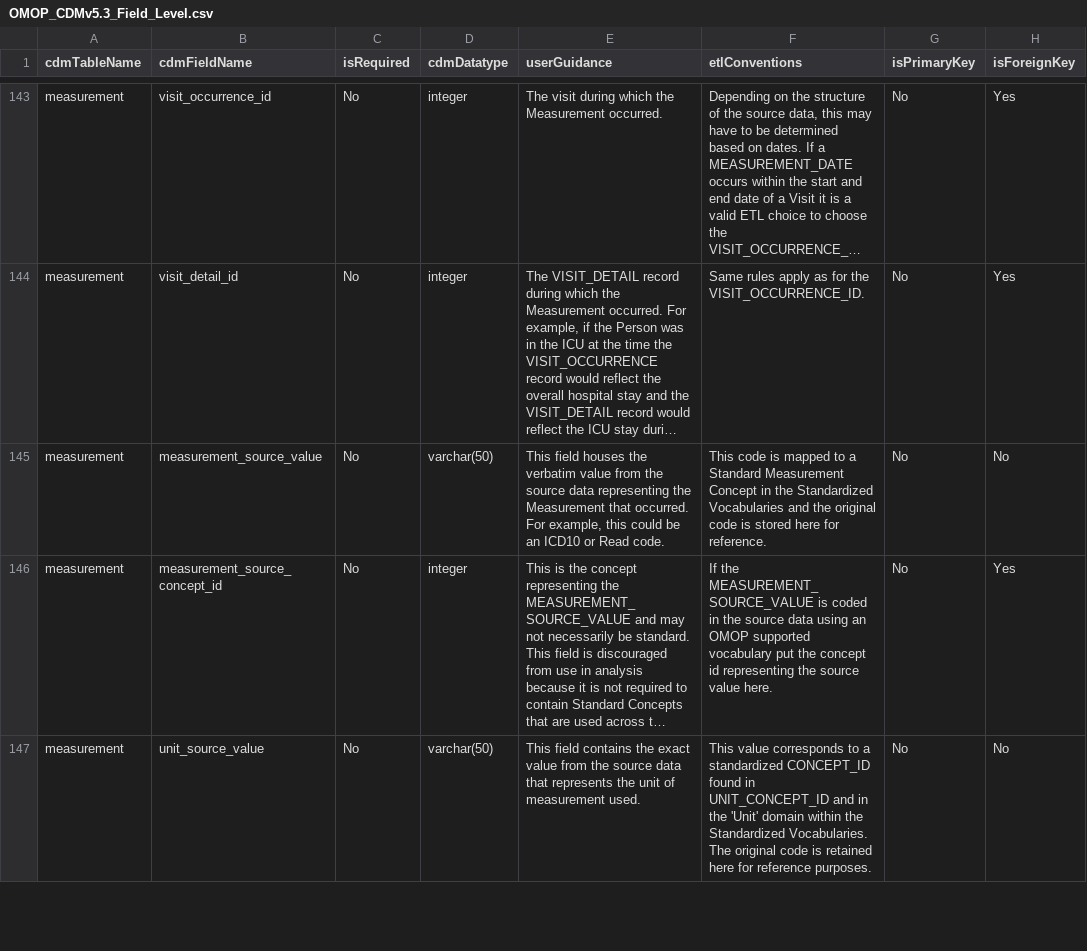
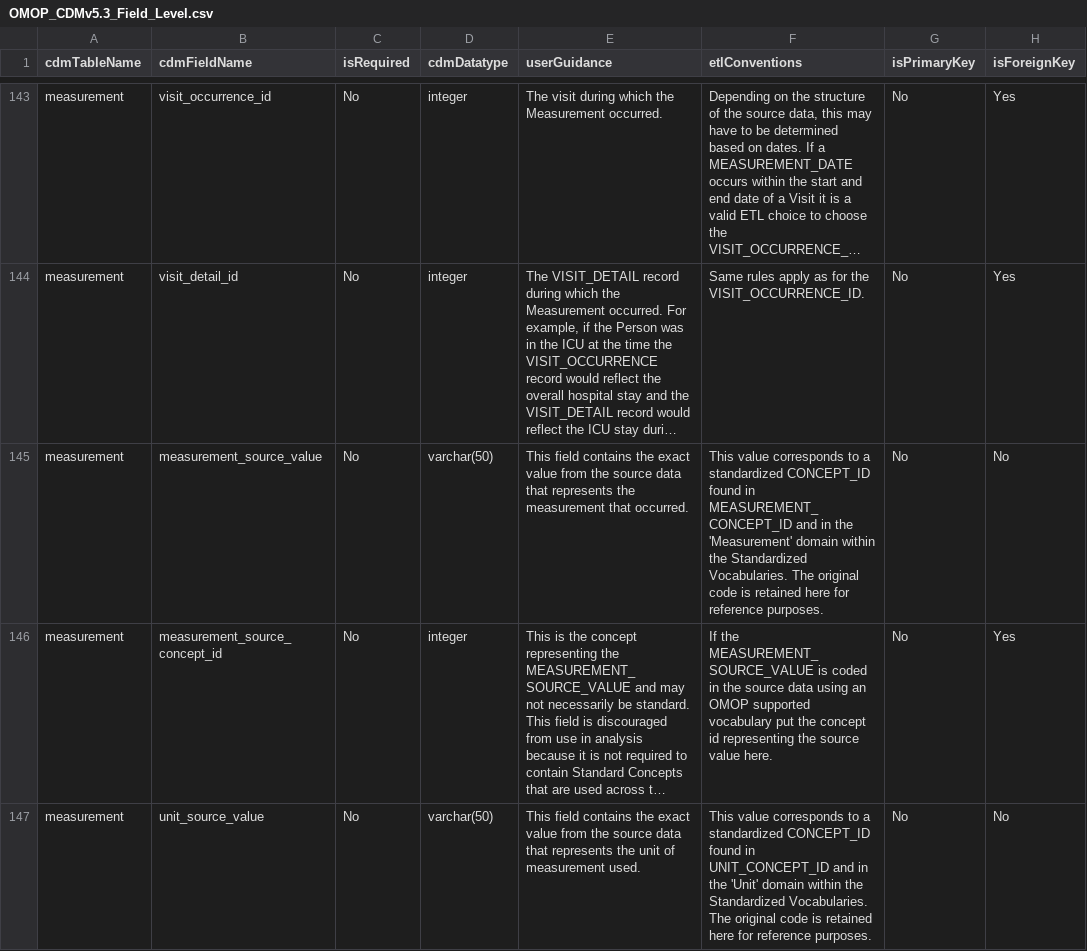
Before and after one commit to OHDSI/CommonDataModel, a CSV file: inst/csv/OMOP_CDMv5.3_Field_Level.csv, drawn as a sheet; only a part is shown, gaps mark what is left out; long unchanged cells end in …; the diff names each change by its address in the sheet, - before the commit and + after, or states it on an @@ line.

Commit message:
measurement_source_value
closes #646

```diff
--- a/inst/csv/OMOP_CDMv5.3_Field_Level.csv
+++ b/inst/csv/OMOP_CDMv5.3_Field_Level.csv
-E145 (userGuidance): This field houses the verbatim value from the source data representing the Measurement that occurred. For example, this could be an ICD10 or Read code.
+E145 (userGuidance): This field contains the exact value from the source data that represents the measurement that occurred.
-F145 (etlConventions): This code is mapped to a Standard Measurement Concept in the Standardized Vocabularies and the original code is stored here for reference.
+F145 (etlConventions): This value corresponds to a standardized CONCEPT_ID found in MEASUREMENT_CONCEPT_ID and in the 'Measurement' domain within the Standardized Vocabularies. The original code is retained here for reference purposes.
```
Also changed, not shown: inst/csv/OMOP_CDMv5.4_Field_Level.csv.
